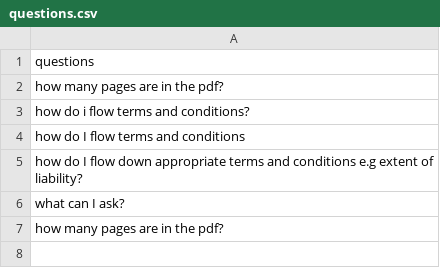
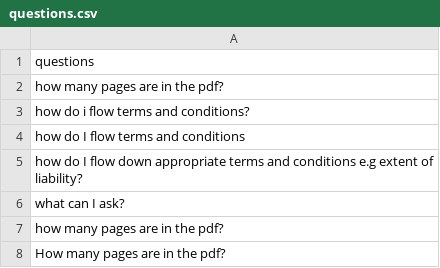
Before and after one commit to jedidiah-oladele/ask-my-pdf, a CSV file: data/questions.csv, drawn as a sheet.

Commit message:
Added question

```diff
--- a/data/questions.csv
+++ b/data/questions.csv
@@ -7 +7,2 @@ what can I ask?
 how many pages are in the pdf?
+How many pages are in the pdf?
```
